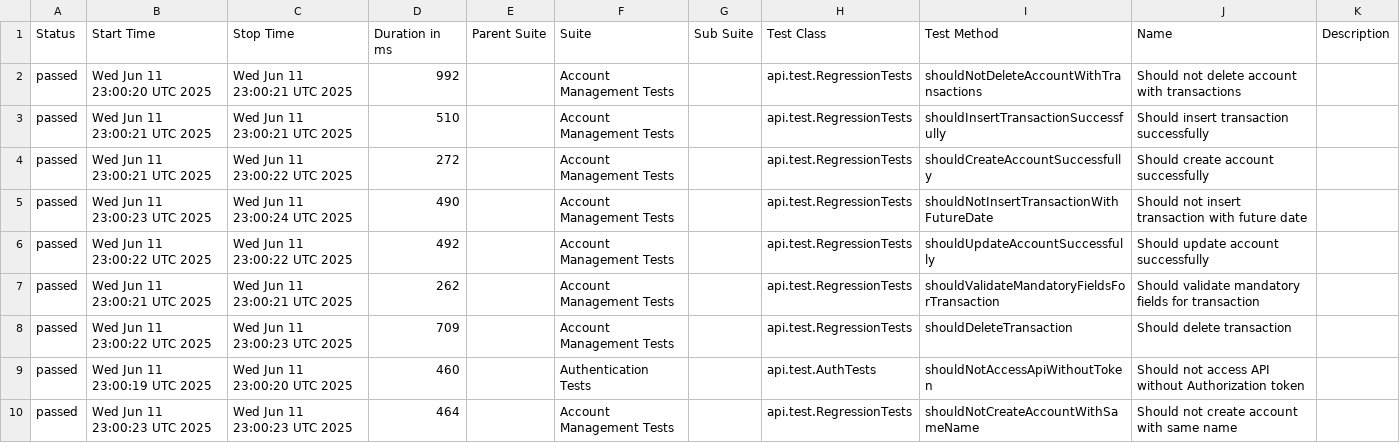
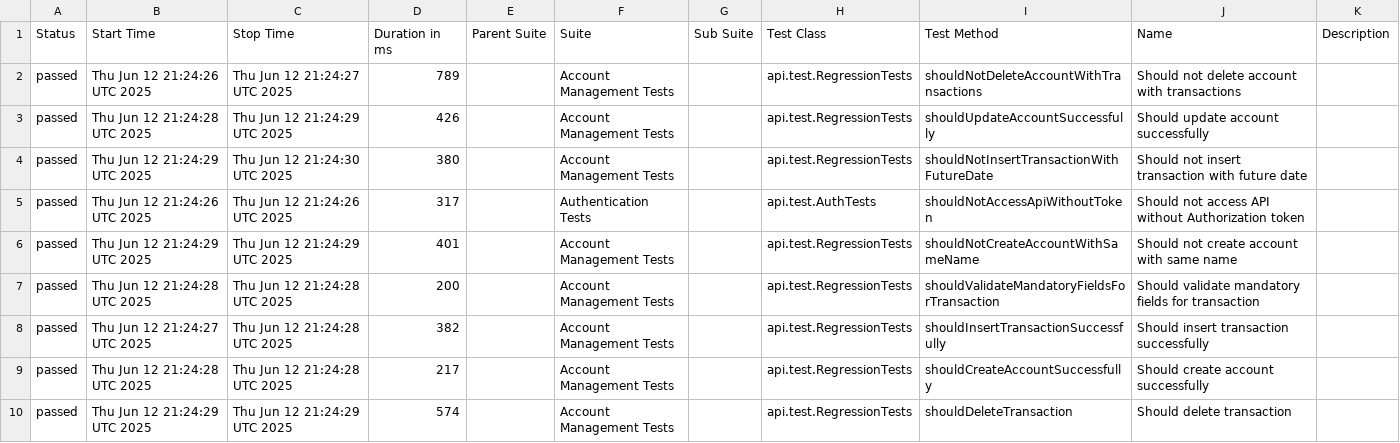
Before and after one commit to JosinaldoGJunior/java-automation-api, a CSV file: data/suites.csv, drawn as a sheet.

```diff
--- a/data/suites.csv
+++ b/data/suites.csv
@@ -1,10 +1,10 @@
 "Status","Start Time","Stop Time","Duration in ms","Parent Suite","Suite","Sub Suite","Test Class","Test Method","Name","Description"
-"passed","Wed Jun 11 23:00:20 UTC 2025","Wed Jun 11 23:00:21 UTC 2025","992","","Account Management Tests","","api.test.RegressionTests","shouldNotDeleteAccountWithTransactions","Should not delete account with transactions",""
-"passed","Wed Jun 11 23:00:21 UTC 2025","Wed Jun 11 23:00:21 UTC 2025","510","","Account Management Tests","","api.test.RegressionTests","shouldInsertTransactionSuccessfully","Should insert transaction successfully",""
-"passed","Wed Jun 11 23:00:21 UTC 2025","Wed Jun 11 23:00:22 UTC 2025","272","","Account Management Tests","","api.test.RegressionTests","shouldCreateAccountSuccessfully","Should create account successfully",""
-"passed","Wed Jun 11 23:00:23 UTC 2025","Wed Jun 11 23:00:24 UTC 2025","490","","Account Management Tests","","api.test.RegressionTests","shouldNotInsertTransactionWithFutureDate","Should not insert transaction with future date",""
-"passed","Wed Jun 11 23:00:22 UTC 2025","Wed Jun 11 23:00:22 UTC 2025","492","","Account Management Tests","","api.test.RegressionTests","shouldUpdateAccountSuccessfully","Should update account successfully",""
-"passed","Wed Jun 11 23:00:21 UTC 2025","Wed Jun 11 23:00:21 UTC 2025","262","","Account Management Tests","","api.test.RegressionTests","shouldValidateMandatoryFieldsForTransaction","Should validate mandatory fields for transaction",""
-"passed","Wed Jun 11 23:00:22 UTC 2025","Wed Jun 11 23:00:23 UTC 2025","709","","Account Management Tests","","api.test.RegressionTests","shouldDeleteTransaction","Should delete transaction",""
-"passed","Wed Jun 11 23:00:19 UTC 2025","Wed Jun 11 23:00:20 UTC 2025","460","","Authentication Tests","","api.test.AuthTests","shouldNotAccessApiWithoutToken","Should not access API without Authorization token",""
-"passed","Wed Jun 11 23:00:23 UTC 2025","Wed Jun 11 23:00:23 UTC 2025","464","","Account Management Tests","","api.test.RegressionTests","shouldNotCreateAccountWithSameName","Should not create account with same name",""
+"passed","Thu Jun 12 21:24:26 UTC 2025","Thu Jun 12 21:24:27 UTC 2025","789","","Account Management Tests","","api.test.RegressionTests","shouldNotDeleteAccountWithTransactions","Should not delete account with transactions",""
+"passed","Thu Jun 12 21:24:28 UTC 2025","Thu Jun 12 21:24:29 UTC 2025","426","","Account Management Tests","","api.test.RegressionTests","shouldUpdateAccountSuccessfully","Should update account successfully",""
+"passed","Thu Jun 12 21:24:29 UTC 2025","Thu Jun 12 21:24:30 UTC 2025","380","","Account Management Tests","","api.test.RegressionTests","shouldNotInsertTransactionWithFutureDate","Should not insert transaction with future date",""
+"passed","Thu Jun 12 21:24:26 UTC 2025","Thu Jun 12 21:24:26 UTC 2025","317","","Authentication Tests","","api.test.AuthTests","shouldNotAccessApiWithoutToken","Should not access API without Authorization token",""
+"passed","Thu Jun 12 21:24:29 UTC 2025","Thu Jun 12 21:24:29 UTC 2025","401","","Account Management Tests","","api.test.RegressionTests","shouldNotCreateAccountWithSameName","Should not create account with same name",""
+"passed","Thu Jun 12 21:24:28 UTC 2025","Thu Jun 12 21:24:28 UTC 2025","200","","Account Management Tests","","api.test.RegressionTests","shouldValidateMandatoryFieldsForTransaction","Should validate mandatory fields for transaction",""
+"passed","Thu Jun 12 21:24:27 UTC 2025","Thu Jun 12 21:24:28 UTC 2025","382","","Account Management Tests","","api.test.RegressionTests","shouldInsertTransactionSuccessfully","Should insert transaction successfully",""
+"passed","Thu Jun 12 21:24:28 UTC 2025","Thu Jun 12 21:24:28 UTC 2025","217","","Account Management Tests","","api.test.RegressionTests","shouldCreateAccountSuccessfully","Should create account successfully",""
+"passed","Thu Jun 12 21:24:29 UTC 2025","Thu Jun 12 21:24:29 UTC 2025","574","","Account Management Tests","","api.test.RegressionTests","shouldDeleteTransaction","Should delete transaction",""
```
Also changed, not shown: 31 other files.
